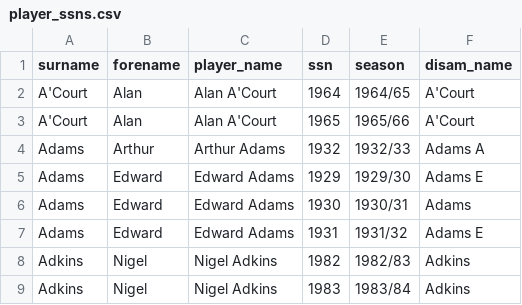
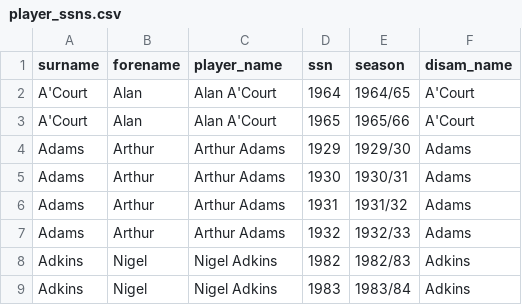
Before and after one commit to petebrown/complete-record, a CSV file: output/player_ssns.csv, drawn as a sheet; only a part is shown.

```diff
--- a/output/player_ssns.csv
+++ b/output/player_ssns.csv
@@ -3,6 +3,6 @@ A'Court,Alan,Alan A'Court,1964,1964/65,A'Court
 A'Court,Alan,Alan A'Court,1965,1965/66,A'Court
-Adams,Arthur,Arthur Adams,1932,1932/33,Adams A
-Adams,Edward,Edward Adams,1929,1929/30,Adams E
-Adams,Edward,Edward Adams,1930,1930/31,Adams
-Adams,Edward,Edward Adams,1931,1931/32,Adams E
+Adams,Arthur,Arthur Adams,1929,1929/30,Adams
+Adams,Arthur,Arthur Adams,1930,1930/31,Adams
+Adams,Arthur,Arthur Adams,1931,1931/32,Adams
+Adams,Arthur,Arthur Adams,1932,1932/33,Adams
 Adkins,Nigel,Nigel Adkins,1982,1982/83,Adkins
```
Also changed, not shown: output/cr-scorers.csv, output/player_stats.csv, 7 other files.
